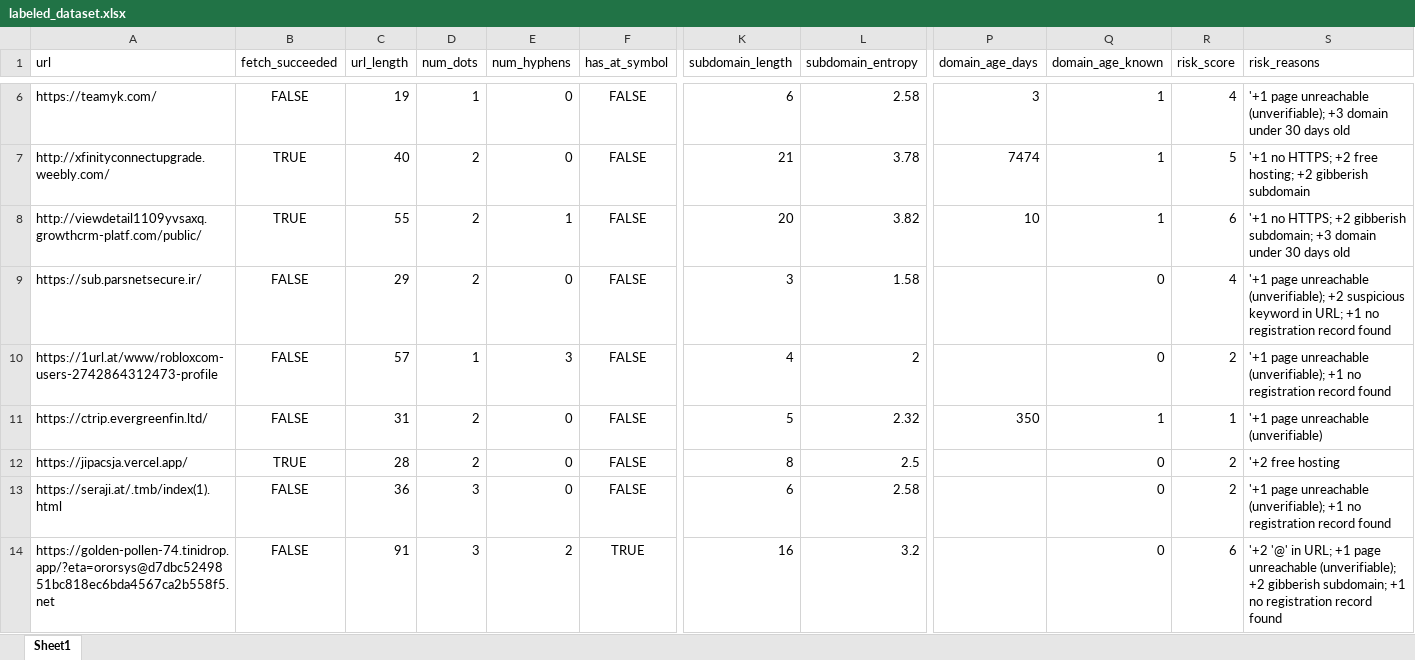
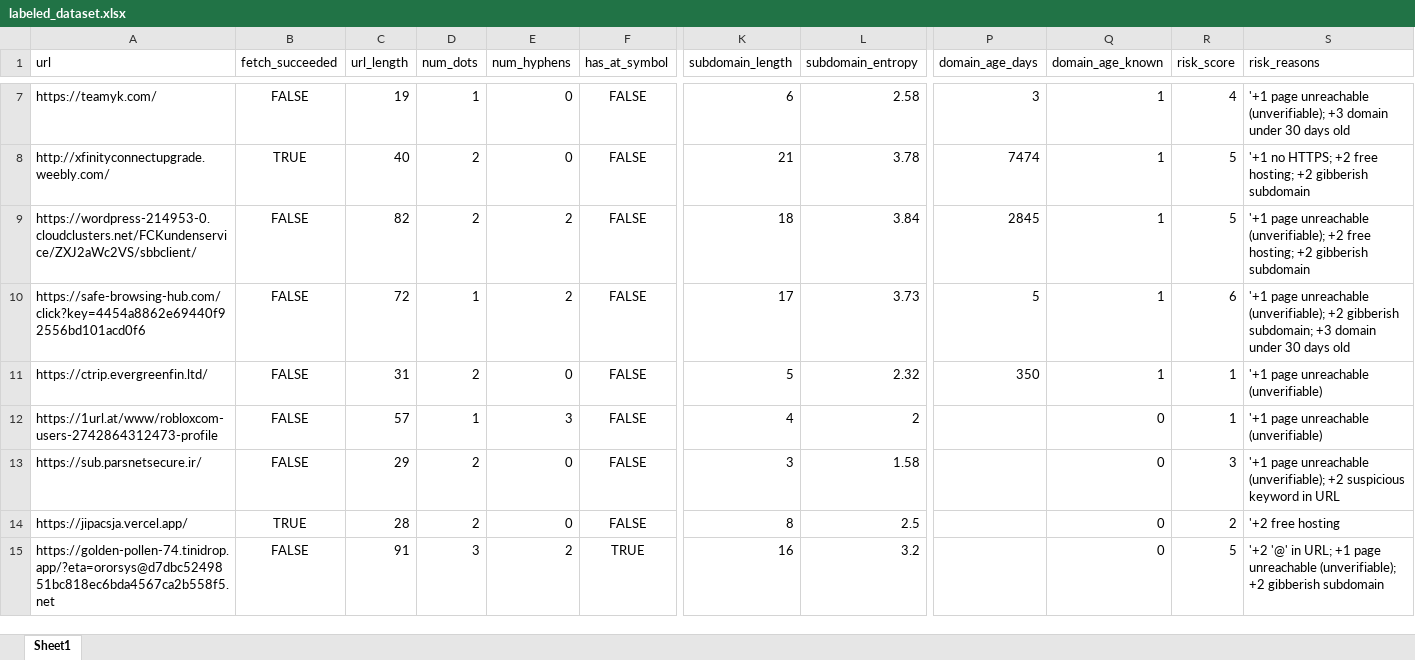
Before and after one commit to TechnoD485H/Phishing-Website-Scraper, an Excel workbook: labeled_dataset.xlsx, sheet Sheet1, drawn as a sheet; only a part is shown, gaps mark what is left out; values as stored, in another font and other column widths than the file's, no borders; removed rows and columns are numbered as before the commit, all else as after; rows hold the shown columns only; the diff covers the shown part only; the diff names each change by its address in the sheet, - before the commit and + after, or states it on an @@ line.

Commit message:
Fix false positives/negatives: gate external-form scoring on password presence, drop noisy penalties

```diff
--- a/labeled_dataset.xlsx (sheet Sheet1)
+++ b/labeled_dataset.xlsx (sheet Sheet1)
-row 8: http://viewdetail1109yvsaxq.growthcrm-platf.com/public/ | TRUE | 55 | 2 | 1 | FALSE | 20 | 3.82 | 10 | 1 | 6 | '+1 no HTTPS; +2 gibberish subdomain; +3 domain under 30 days old
-row 9: https://sub.parsnetsecure.ir/ | FALSE | 29 | 2 | 0 | FALSE | 3 | 1.58 |  | 0 | 4 | '+1 page unreachable (unverifiable); +2 suspicious keyword in URL; +1 no registration record found
@@ row 16 moved to row 9: https://wordpress-214953-0.cloudclusters… @@
-A10 (url): https://1url.at/www/robloxcom-users-2742864312473-profile
+A10 (url): https://safe-browsing-hub.com/click?key=4454a8862e69440f92556bd101acd0f6
-C10 (url_length): 57
+C10 (url_length): 72
-E10 (num_hyphens): 3
+E10 (num_hyphens): 2
-K10 (subdomain_length): 4
+K10 (subdomain_length): 17
-L10 (subdomain_entropy): 2
+L10 (subdomain_entropy): 3.73
-P10 (domain_age_days): (empty)
+P10 (domain_age_days): 5
-Q10 (domain_age_known): 0
+Q10 (domain_age_known): 1
-R10 (risk_score): 2
+R10 (risk_score): 6
-S10 (risk_reasons): …unreachable (unverifiable); +1 no registration record found
+S10 (risk_reasons): …unreachable (unverifiable); +2 gibberish subdomain; +3 domain under 30 days old
+row 12: https://1url.at/www/robloxcom-users-2742864312473-profile | FALSE | 57 | 1 | 3 | FALSE | 4 | 2 |  | 0 | 1 | '+1 page unreachable (unverifiable)
+row 13: https://sub.parsnetsecure.ir/ | FALSE | 29 | 2 | 0 | FALSE | 3 | 1.58 |  | 0 | 3 | '+1 page unreachable (unverifiable); +2 suspicious keyword in URL
-row 13: https://seraji.at/.tmb/index(1).html | FALSE | 36 | 3 | 0 | FALSE | 6 | 2.58 |  | 0 | 2 | '+1 page unreachable (unverifiable); +1 no registration record found
-R15 (risk_score): 6
+R15 (risk_score): 5
-S15 (risk_reasons): …+2 gibberish subdomain; +1 no registration record found
+S15 (risk_reasons): …+2 gibberish subdomain
```
Also changed, not shown: 28 added rows, 27 removed rows, 25 moved rows and 216 edited cells elsewhere in this sheet, 2 other files.
